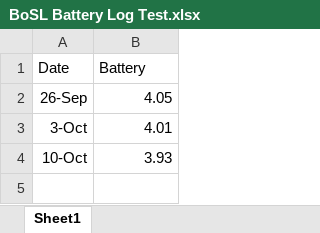
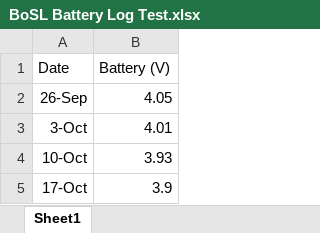
Before and after one commit to Monash-EPHM-Lab/Monash-BoSL, an Excel workbook: Board-Hardware/Documentation/BoSL Battery Log Test.xlsx, sheet Sheet1, drawn as a sheet; values as stored, in another font and other column widths than the file's, no borders; charts and pictures not drawn; the diff names each change by its address in the sheet, - before the commit and + after, or states it on an @@ line.

Commit message:
added datapoint for BoSL02 test

```diff
--- a/Board-Hardware/Documentation/BoSL Battery Log Test.xlsx (sheet Sheet1)
+++ b/Board-Hardware/Documentation/BoSL Battery Log Test.xlsx (sheet Sheet1)
-B1: Battery
+B1: Battery (V)
+row 5: 17-Oct | 3.9
```
Also changed, not shown: charts or pictures, Water-Probe/Design Files/Production Files/BoSL-Probe BOM.xlsx.
